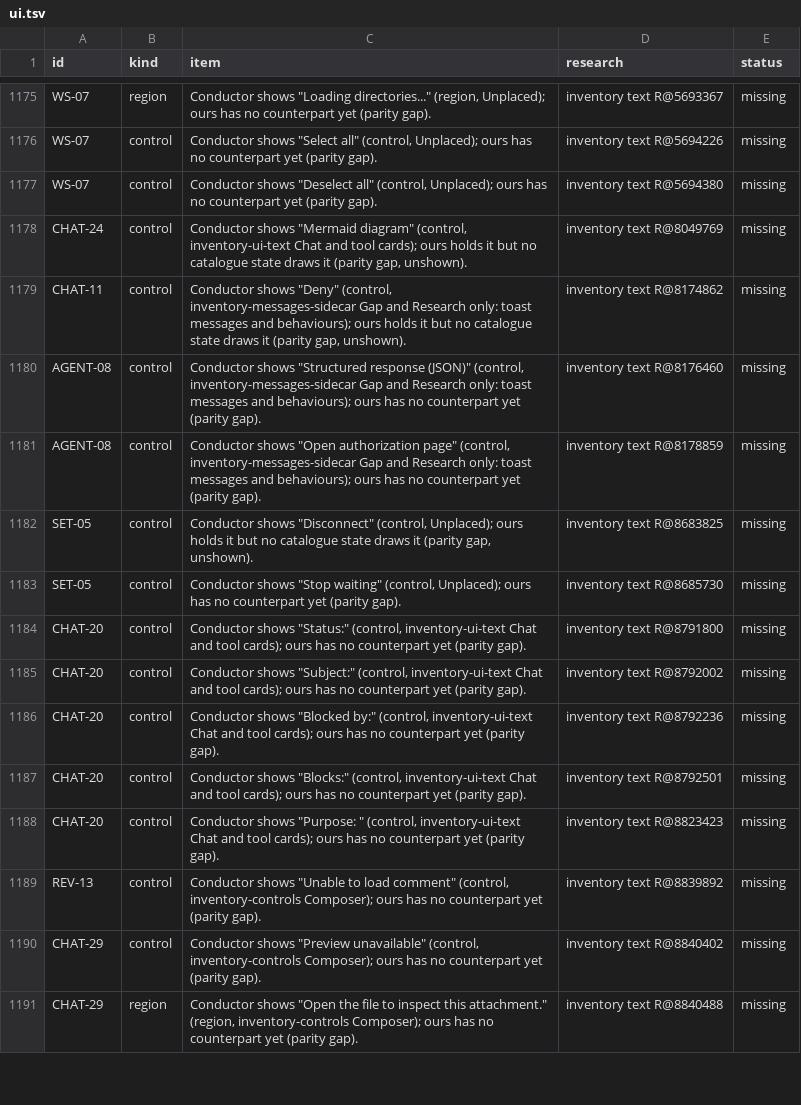
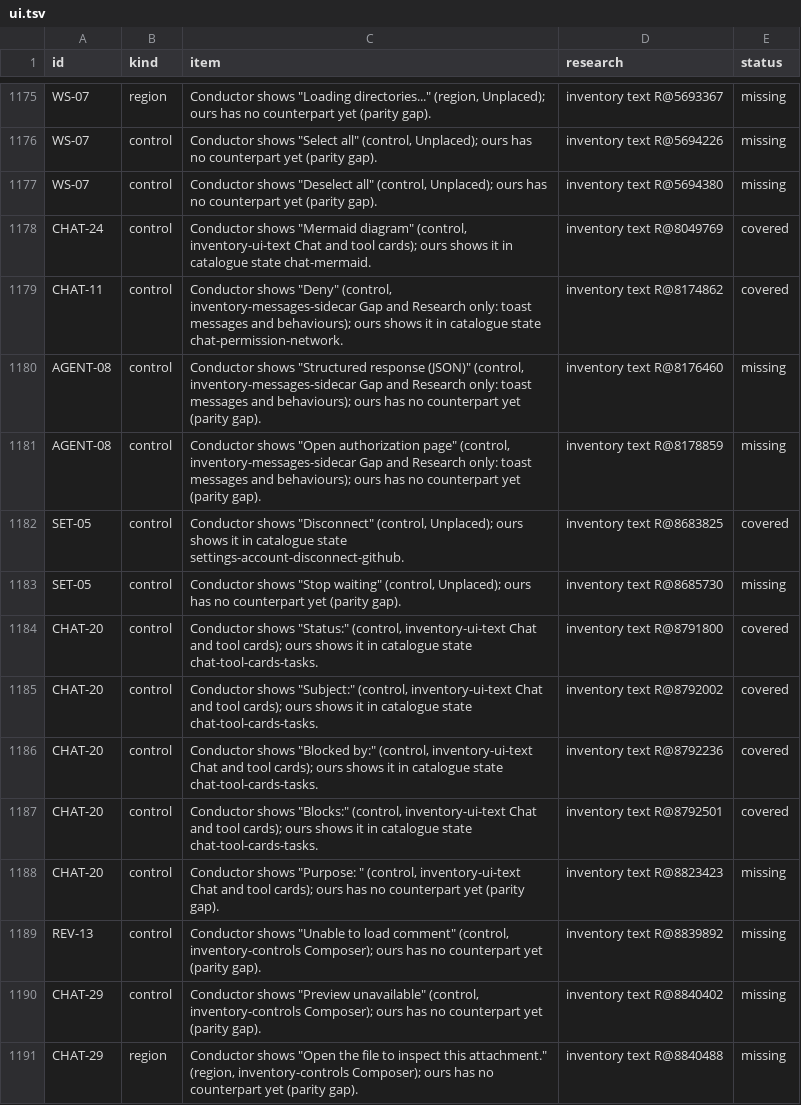
Before and after one commit to jahala/conducted, a TSV file: docs/plans/items/ui.tsv, drawn as a sheet; only a part is shown, gaps mark what is left out; the diff covers the shown part only.

```diff
--- a/docs/plans/items/ui.tsv
+++ b/docs/plans/items/ui.tsv
@@ -1177,12 +1177,12 @@ WS-07	control	Conductor shows "Select all" (control, Unplaced); ours has no coun
 WS-07	control	Conductor shows "Deselect all" (control, Unplaced); ours has no counterpart yet (parity gap).	inventory text R@5694380	missing
-CHAT-24	control	Conductor shows "Mermaid diagram" (control, inventory-ui-text Chat and tool cards); ours holds it but no catalogue state draws it (parity gap, unshown).	inventory text R@8049769	missing
-CHAT-11	control	Conductor shows "Deny" (control, inventory-messages-sidecar Gap and Research only: toast messages and behaviours); ours holds it but no catalogue state draws it (parity gap, unshown).	inventory text R@8174862	missing
+CHAT-24	control	Conductor shows "Mermaid diagram" (control, inventory-ui-text Chat and tool cards); ours shows it in catalogue state chat-mermaid.	inventory text R@8049769	covered
+CHAT-11	control	Conductor shows "Deny" (control, inventory-messages-sidecar Gap and Research only: toast messages and behaviours); ours shows it in catalogue state chat-permission-network.	inventory text R@8174862	covered
 AGENT-08	control	Conductor shows "Structured response (JSON)" (control, inventory-messages-sidecar Gap and Research only: toast messages and behaviours); ours has no counterpart yet (parity gap).	inventory text R@8176460	missing
 AGENT-08	control	Conductor shows "Open authorization page" (control, inventory-messages-sidecar Gap and Research only: toast messages and behaviours); ours has no counterpart yet (parity gap).	inventory text R@8178859	missing
-SET-05	control	Conductor shows "Disconnect" (control, Unplaced); ours holds it but no catalogue state draws it (parity gap, unshown).	inventory text R@8683825	missing
+SET-05	control	Conductor shows "Disconnect" (control, Unplaced); ours shows it in catalogue state settings-account-disconnect-github.	inventory text R@8683825	covered
 SET-05	control	Conductor shows "Stop waiting" (control, Unplaced); ours has no counterpart yet (parity gap).	inventory text R@8685730	missing
-CHAT-20	control	Conductor shows "Status:" (control, inventory-ui-text Chat and tool cards); ours has no counterpart yet (parity gap).	inventory text R@8791800	missing
-CHAT-20	control	Conductor shows "Subject:" (control, inventory-ui-text Chat and tool cards); ours has no counterpart yet (parity gap).	inventory text R@8792002	missing
-CHAT-20	control	Conductor shows "Blocked by:" (control, inventory-ui-text Chat and tool cards); ours has no counterpart yet (parity gap).	inventory text R@8792236	missing
-CHAT-20	control	Conductor shows "Blocks:" (control, inventory-ui-text Chat and tool cards); ours has no counterpart yet (parity gap).	inventory text R@8792501	missing
+CHAT-20	control	Conductor shows "Status:" (control, inventory-ui-text Chat and tool cards); ours shows it in catalogue state chat-tool-cards-tasks.	inventory text R@8791800	covered
+CHAT-20	control	Conductor shows "Subject:" (control, inventory-ui-text Chat and tool cards); ours shows it in catalogue state chat-tool-cards-tasks.	inventory text R@8792002	covered
+CHAT-20	control	Conductor shows "Blocked by:" (control, inventory-ui-text Chat and tool cards); ours shows it in catalogue state chat-tool-cards-tasks.	inventory text R@8792236	covered
+CHAT-20	control	Conductor shows "Blocks:" (control, inventory-ui-text Chat and tool cards); ours shows it in catalogue state chat-tool-cards-tasks.	inventory text R@8792501	covered
 CHAT-20	control	Conductor shows "Purpose: " (control, inventory-ui-text Chat and tool cards); ours has no counterpart yet (parity gap).	inventory text R@8823423	missing
```
Also changed, not shown: 137 edited cells elsewhere in this file, docs/plans/items/system.tsv, 1 other file.
